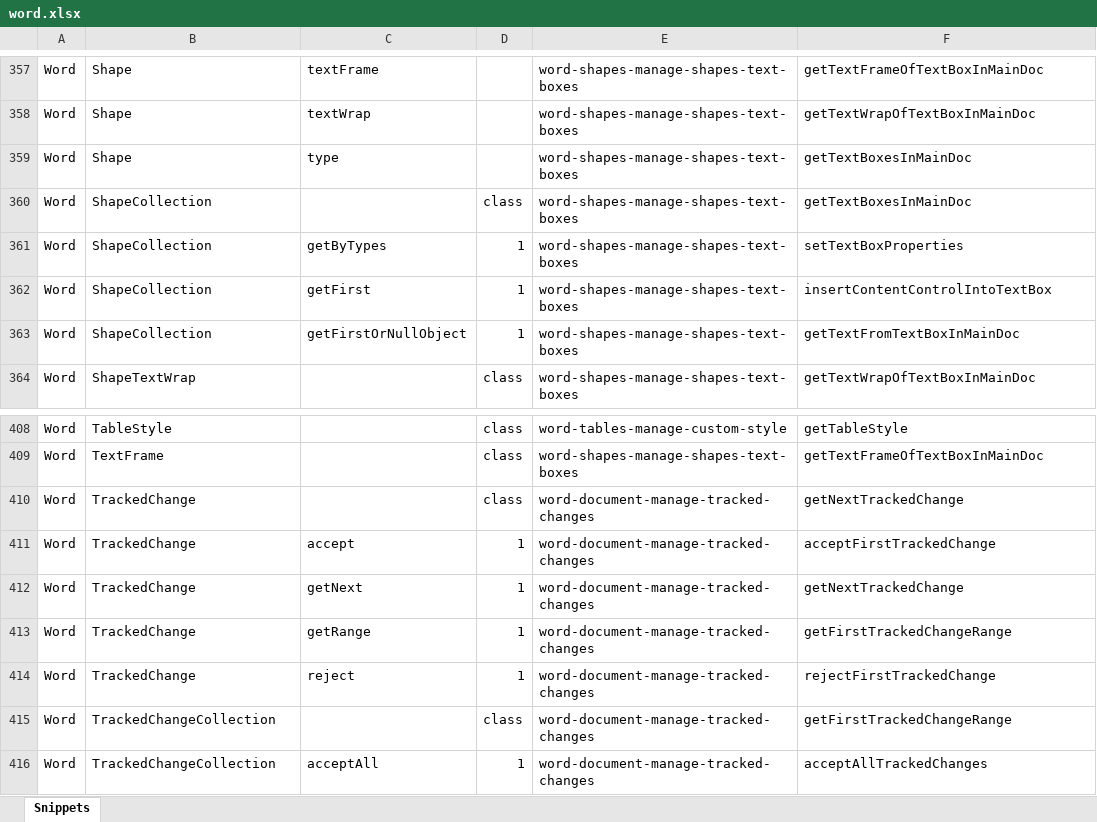
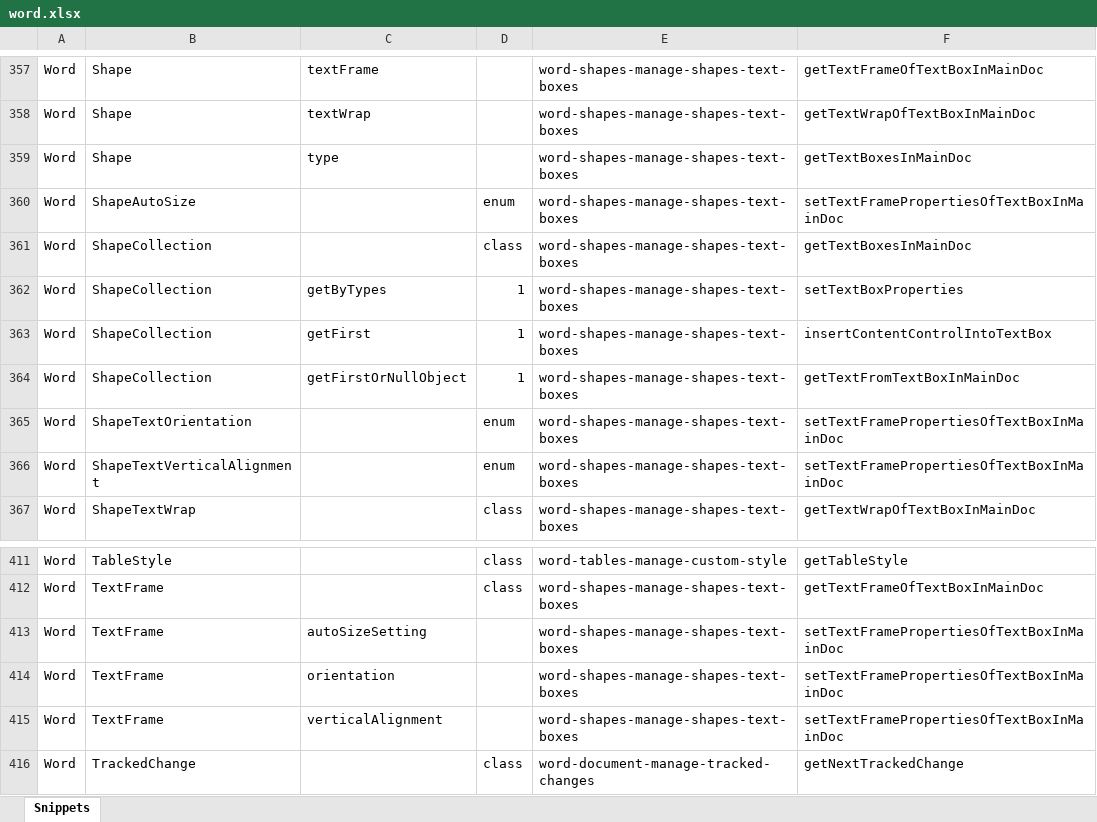
Before and after one commit to OfficeDev/office-js-snippets, an Excel workbook: snippet-extractor-metadata/word.xlsx, sheet Snippets, drawn as a sheet; only a part is shown, gaps mark what is left out; the shorter side is filled out with more unchanged rows; values as stored, in another font and other column widths than the file's, no borders; table styles not drawn; the diff names each change by its address in the sheet, - before the commit and + after, or states it on an @@ line.

Commit message:
[Word] (TextFrame) Add snippet using properties (#1016)

```diff
--- a/snippet-extractor-metadata/word.xlsx (sheet Snippets)
+++ b/snippet-extractor-metadata/word.xlsx (sheet Snippets)
+row 360: Word | ShapeAutoSize |  | enum | word-shapes-manage-shapes-text-boxes | setTextFramePropertiesOfTextBoxInMainDoc
+row 365: Word | ShapeTextOrientation |  | enum | word-shapes-manage-shapes-text-boxes | setTextFramePropertiesOfTextBoxInMainDoc
+row 366: Word | ShapeTextVerticalAlignment |  | enum | word-shapes-manage-shapes-text-boxes | setTextFramePropertiesOfTextBoxInMainDoc
+row 413: Word | TextFrame | autoSizeSetting |  | word-shapes-manage-shapes-text-boxes | setTextFramePropertiesOfTextBoxInMainDoc
+row 414: Word | TextFrame | orientation |  | word-shapes-manage-shapes-text-boxes | setTextFramePropertiesOfTextBoxInMainDoc
+row 415: Word | TextFrame | verticalAlignment |  | word-shapes-manage-shapes-text-boxes | setTextFramePropertiesOfTextBoxInMainDoc
```
Also changed, not shown: 2 other files.
